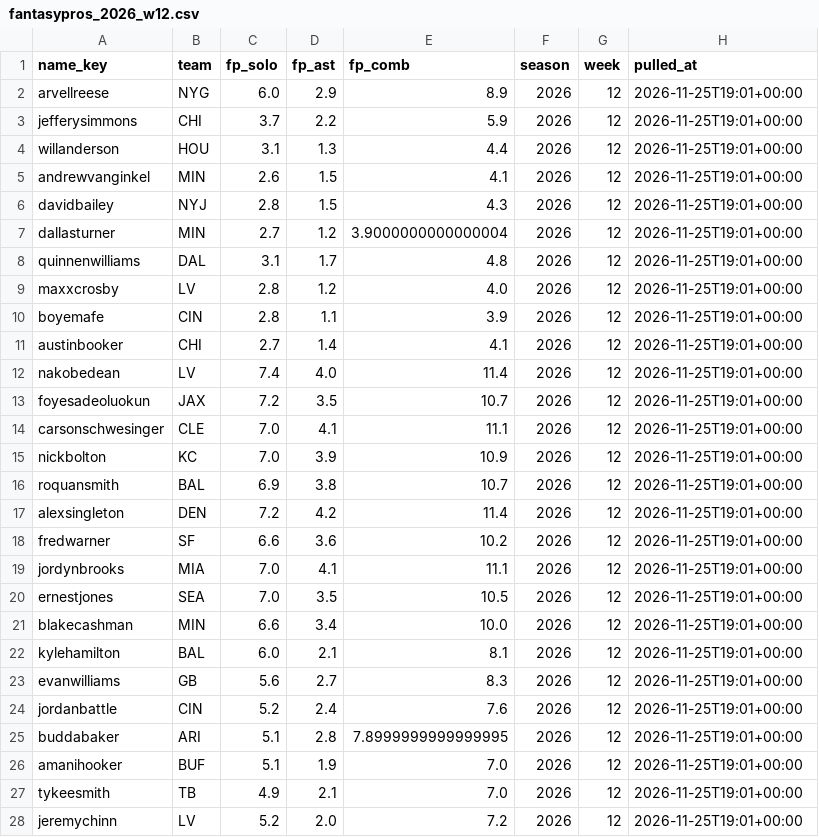
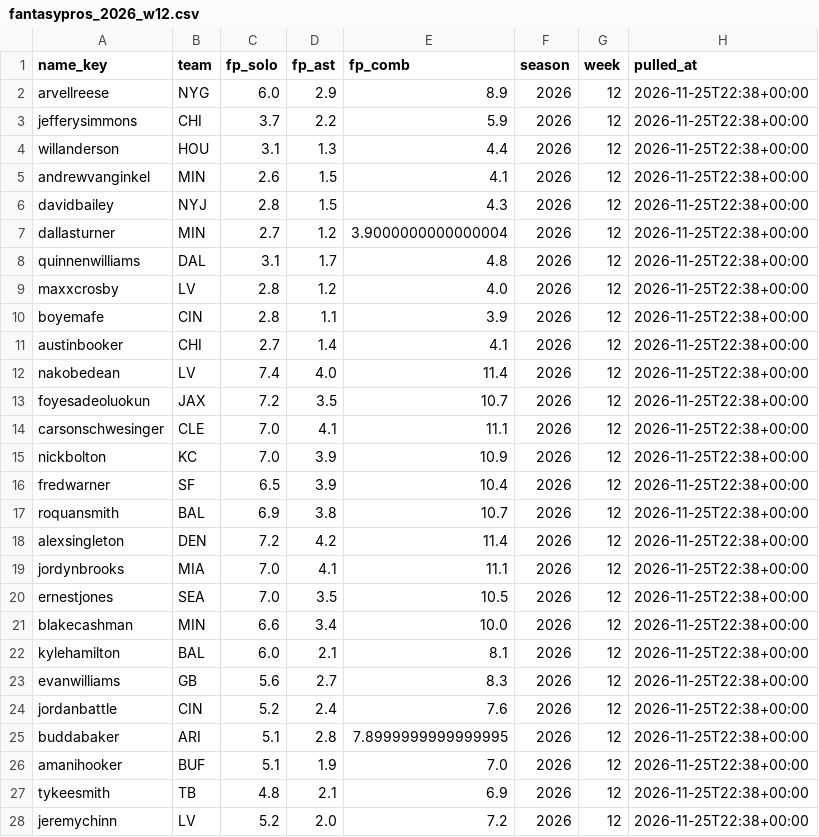
Before and after one commit to EvanDAmours/ArvellsStinkySlammerModel, a CSV file: data/consensus/fantasypros_2026_w12.csv, drawn as a sheet; only a part is shown; the diff covers the shown part only.

```diff
--- a/data/consensus/fantasypros_2026_w12.csv
+++ b/data/consensus/fantasypros_2026_w12.csv
@@ -1,28 +1,28 @@
 name_key,team,fp_solo,fp_ast,fp_comb,season,week,pulled_at
-arvellreese,NYG,6.0,2.9,8.9,2026,12,2026-11-25T19:01+00:00
-jefferysimmons,CHI,3.7,2.2,5.9,2026,12,2026-11-25T19:01+00:00
-willanderson,HOU,3.1,1.3,4.4,2026,12,2026-11-25T19:01+00:00
-andrewvanginkel,MIN,2.6,1.5,4.1,2026,12,2026-11-25T19:01+00:00
-davidbailey,NYJ,2.8,1.5,4.3,2026,12,2026-11-25T19:01+00:00
-dallasturner,MIN,2.7,1.2,3.9000000000000004,2026,12,2026-11-25T19:01+00:00
-quinnenwilliams,DAL,3.1,1.7,4.8,2026,12,2026-11-25T19:01+00:00
-maxxcrosby,LV,2.8,1.2,4.0,2026,12,2026-11-25T19:01+00:00
-boyemafe,CIN,2.8,1.1,3.9,2026,12,2026-11-25T19:01+00:00
-austinbooker,CHI,2.7,1.4,4.1,2026,12,2026-11-25T19:01+00:00
-nakobedean,LV,7.4,4.0,11.4,2026,12,2026-11-25T19:01+00:00
-foyesadeoluokun,JAX,7.2,3.5,10.7,2026,12,2026-11-25T19:01+00:00
-carsonschwesinger,CLE,7.0,4.1,11.1,2026,12,2026-11-25T19:01+00:00
-nickbolton,KC,7.0,3.9,10.9,2026,12,2026-11-25T19:01+00:00
-roquansmith,BAL,6.9,3.8,10.7,2026,12,2026-11-25T19:01+00:00
-alexsingleton,DEN,7.2,4.2,11.4,2026,12,2026-11-25T19:01+00:00
-fredwarner,SF,6.6,3.6,10.2,2026,12,2026-11-25T19:01+00:00
-jordynbrooks,MIA,7.0,4.1,11.1,2026,12,2026-11-25T19:01+00:00
-ernestjones,SEA,7.0,3.5,10.5,2026,12,2026-11-25T19:01+00:00
-blakecashman,MIN,6.6,3.4,10.0,2026,12,2026-11-25T19:01+00:00
-kylehamilton,BAL,6.0,2.1,8.1,2026,12,2026-11-25T19:01+00:00
-evanwilliams,GB,5.6,2.7,8.3,2026,12,2026-11-25T19:01+00:00
-jordanbattle,CIN,5.2,2.4,7.6,2026,12,2026-11-25T19:01+00:00
-buddabaker,ARI,5.1,2.8,7.8999999999999995,2026,12,2026-11-25T19:01+00:00
-amanihooker,BUF,5.1,1.9,7.0,2026,12,2026-11-25T19:01+00:00
-tykeesmith,TB,4.9,2.1,7.0,2026,12,2026-11-25T19:01+00:00
-jeremychinn,LV,5.2,2.0,7.2,2026,12,2026-11-25T19:01+00:00
+arvellreese,NYG,6.0,2.9,8.9,2026,12,2026-11-25T22:38+00:00
+jefferysimmons,CHI,3.7,2.2,5.9,2026,12,2026-11-25T22:38+00:00
+willanderson,HOU,3.1,1.3,4.4,2026,12,2026-11-25T22:38+00:00
+andrewvanginkel,MIN,2.6,1.5,4.1,2026,12,2026-11-25T22:38+00:00
+davidbailey,NYJ,2.8,1.5,4.3,2026,12,2026-11-25T22:38+00:00
+dallasturner,MIN,2.7,1.2,3.9000000000000004,2026,12,2026-11-25T22:38+00:00
+quinnenwilliams,DAL,3.1,1.7,4.8,2026,12,2026-11-25T22:38+00:00
+maxxcrosby,LV,2.8,1.2,4.0,2026,12,2026-11-25T22:38+00:00
+boyemafe,CIN,2.8,1.1,3.9,2026,12,2026-11-25T22:38+00:00
+austinbooker,CHI,2.7,1.4,4.1,2026,12,2026-11-25T22:38+00:00
+nakobedean,LV,7.4,4.0,11.4,2026,12,2026-11-25T22:38+00:00
+foyesadeoluokun,JAX,7.2,3.5,10.7,2026,12,2026-11-25T22:38+00:00
+carsonschwesinger,CLE,7.0,4.1,11.1,2026,12,2026-11-25T22:38+00:00
+nickbolton,KC,7.0,3.9,10.9,2026,12,2026-11-25T22:38+00:00
+fredwarner,SF,6.5,3.9,10.4,2026,12,2026-11-25T22:38+00:00
+roquansmith,BAL,6.9,3.8,10.7,2026,12,2026-11-25T22:38+00:00
+alexsingleton,DEN,7.2,4.2,11.4,2026,12,2026-11-25T22:38+00:00
+jordynbrooks,MIA,7.0,4.1,11.1,2026,12,2026-11-25T22:38+00:00
+ernestjones,SEA,7.0,3.5,10.5,2026,12,2026-11-25T22:38+00:00
+blakecashman,MIN,6.6,3.4,10.0,2026,12,2026-11-25T22:38+00:00
+kylehamilton,BAL,6.0,2.1,8.1,2026,12,2026-11-25T22:38+00:00
+evanwilliams,GB,5.6,2.7,8.3,2026,12,2026-11-25T22:38+00:00
+jordanbattle,CIN,5.2,2.4,7.6,2026,12,2026-11-25T22:38+00:00
+buddabaker,ARI,5.1,2.8,7.8999999999999995,2026,12,2026-11-25T22:38+00:00
+amanihooker,BUF,5.1,1.9,7.0,2026,12,2026-11-25T22:38+00:00
+tykeesmith,TB,4.8,2.1,6.9,2026,12,2026-11-25T22:38+00:00
+jeremychinn,LV,5.2,2.0,7.2,2026,12,2026-11-25T22:38+00:00
```
Also changed, not shown: 1 added row, 1 removed row and 2 edited cells elsewhere in this file, data/picks.csv, data/sleepers.csv, 14 other files.
